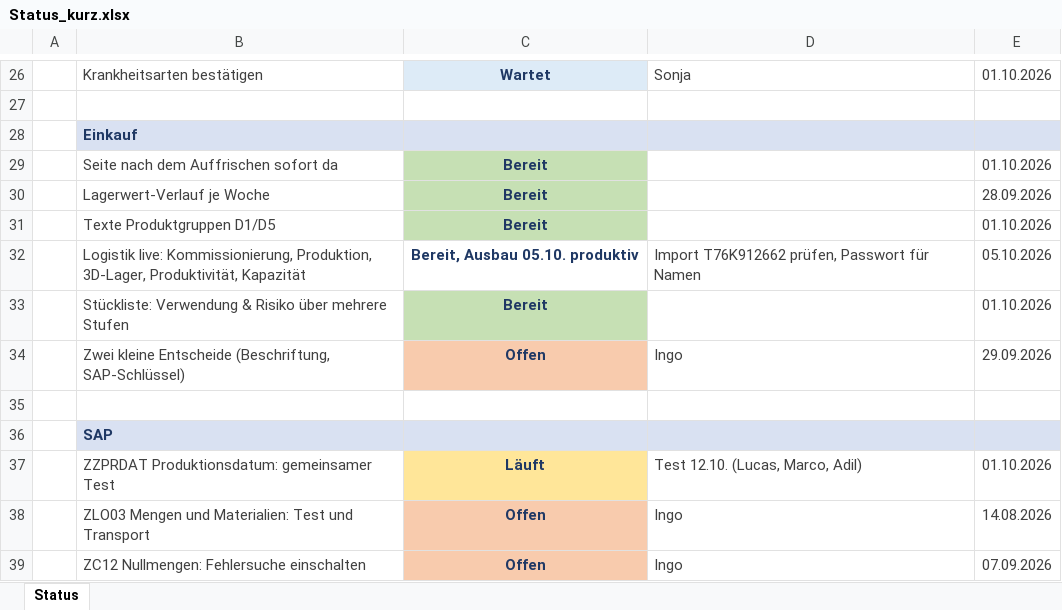
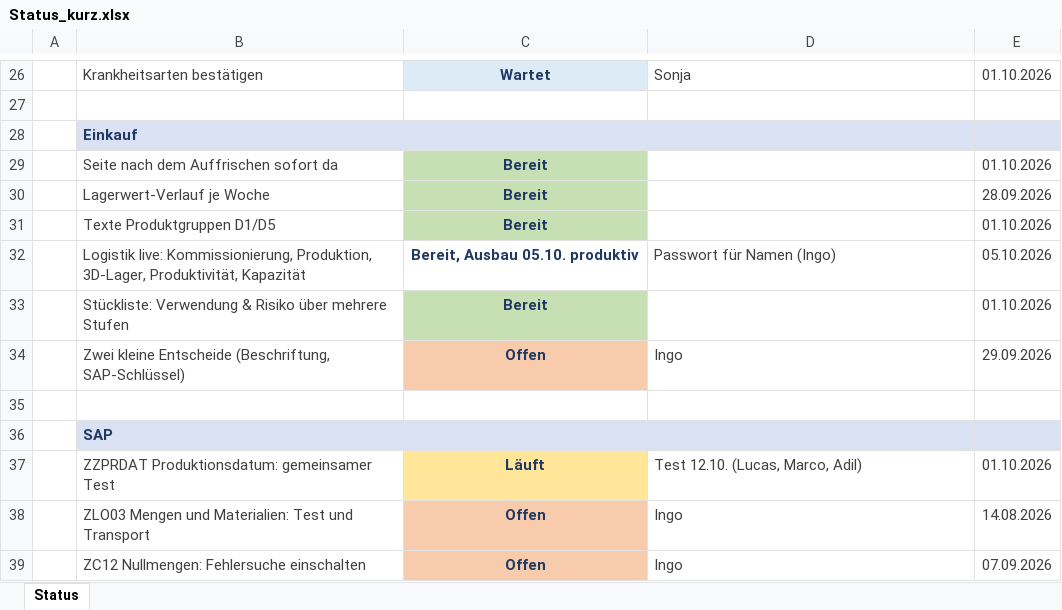
Before and after one commit to metacube2/Ai, an Excel workbook: TrafagSalesExporter/projektmanagement/Status_kurz.xlsx, sheet Status, drawn as a sheet; only a part is shown, gaps mark what is left out; values as stored, in another font and other column widths than the file's, no borders; the diff names each change by its address in the sheet, - before the commit and + after, or states it on an @@ line.

```diff
--- a/TrafagSalesExporter/projektmanagement/Status_kurz.xlsx (sheet Status)
+++ b/TrafagSalesExporter/projektmanagement/Status_kurz.xlsx (sheet Status)
-D32: Import T76K912662 prüfen, Passwort für Namen
+D32: Passwort für Namen (Ingo)
```
Also changed, not shown: TrafagSalesExporter/projektmanagement/Wochen_Todo.xlsx, 4 other files.
